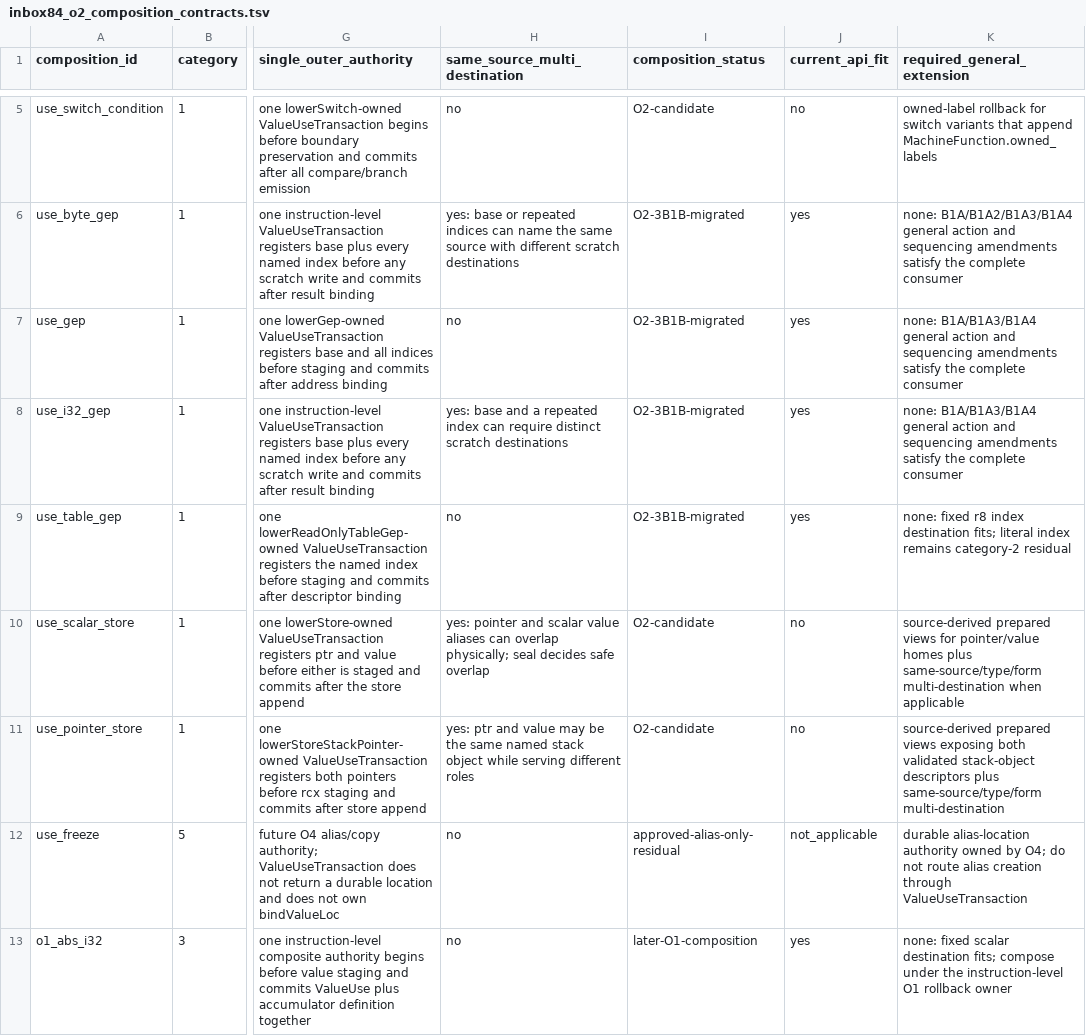
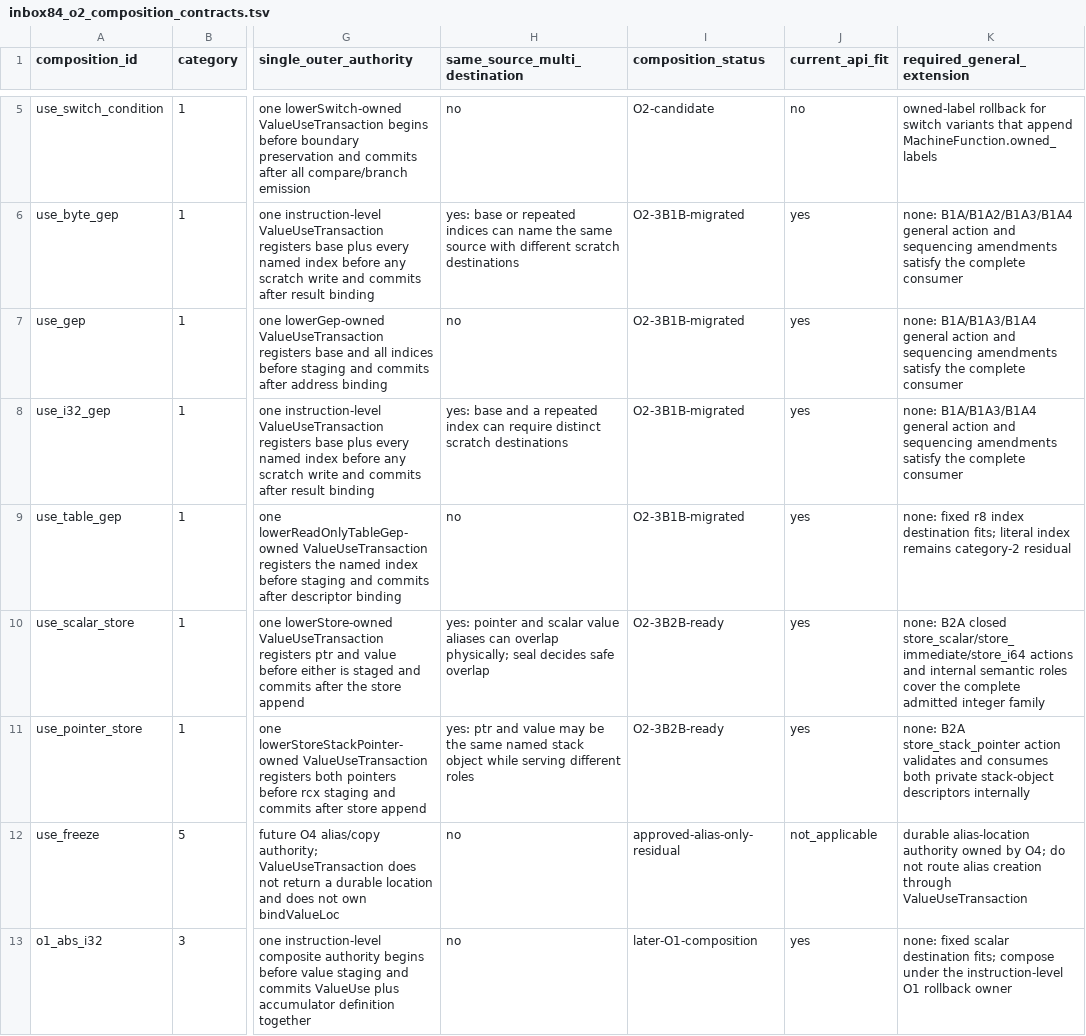
Before and after one commit to alogic0/z-llvm, a TSV file: docs/evidence/inbox84_o2_composition_contracts.tsv, drawn as a sheet; only a part is shown, gaps mark what is left out; the diff names each change by its address in the sheet, - before the commit and + after, or states it on an @@ line.

```diff
--- a/docs/evidence/inbox84_o2_composition_contracts.tsv
+++ b/docs/evidence/inbox84_o2_composition_contracts.tsv
-I10:I11 (composition_status): O2-candidate
+I10:I11 (composition_status): O2-3B2B-ready
-J10:J11 (current_api_fit): no
+J10:J11 (current_api_fit): yes
-K10 (required_general_extension): source-derived prepared views for pointer/value homes plus same-source/type/form multi-destination when applicable
+K10 (required_general_extension): none: B2A closed store_scalar/store_immediate/store_i64 actions and internal semantic roles cover the complete admitted integer family
-K11 (required_general_extension): source-derived prepared views exposing both validated stack-object descriptors plus same-source/type/form multi-destination
+K11 (required_general_extension): none: B2A store_stack_pointer action validates and consumes both private stack-object descriptors internally
```
Also changed, not shown: docs/evidence/inbox84_o2_bypass_classification.tsv, 6 other files.
